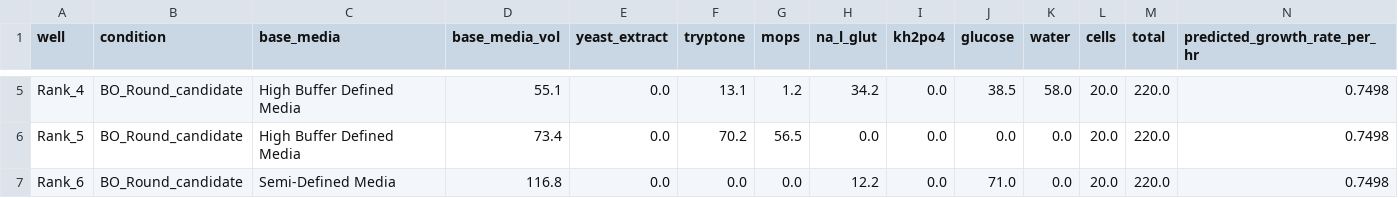
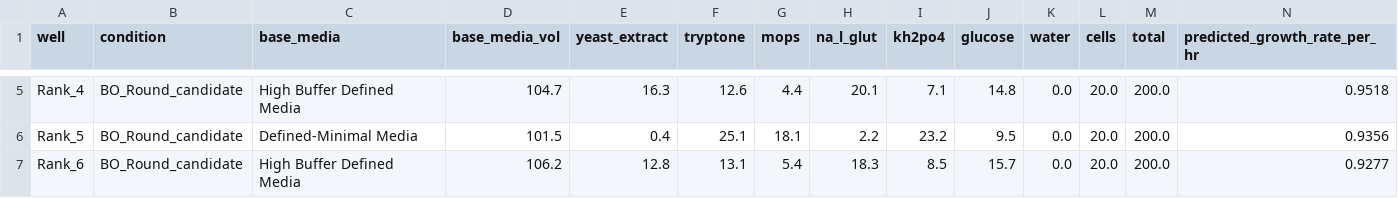
Before and after one commit to vr-beep/cell.ai, a CSV file: bo_outputs/next_round_plate_condition_map.csv, drawn as a sheet; only a part is shown, gaps mark what is left out; the diff covers the shown part only; the diff names each change by its address in the sheet, - before the commit and + after, or states it on an @@ line.

```diff
--- a/bo_outputs/next_round_plate_condition_map.csv
+++ b/bo_outputs/next_round_plate_condition_map.csv
-D5 (base_media_vol): 55.1
+D5 (base_media_vol): 104.7
-E5 (yeast_extract): 0.0
+E5 (yeast_extract): 16.3
-F5 (tryptone): 13.1
+F5 (tryptone): 12.6
-G5 (mops): 1.2
+G5 (mops): 4.4
-H5 (na_l_glut): 34.2
+H5 (na_l_glut): 20.1
-I5 (kh2po4): 0.0
+I5 (kh2po4): 7.1
-J5 (glucose): 38.5
+J5 (glucose): 14.8
-K5 (water): 58.0
+K5 (water): 0.0
-M5:M7 (total): 220.0
+M5:M7 (total): 200.0
-N5 (predicted_growth_rate_per_hr): 0.7498
+N5 (predicted_growth_rate_per_hr): 0.9518
-C6 (base_media): High Buffer Defined Media
+C6 (base_media): Defined-Minimal Media
-D6 (base_media_vol): 73.4
+D6 (base_media_vol): 101.5
-E6 (yeast_extract): 0.0
+E6 (yeast_extract): 0.4
-F6 (tryptone): 70.2
+F6 (tryptone): 25.1
-G6 (mops): 56.5
+G6 (mops): 18.1
-H6 (na_l_glut): 0.0
+H6 (na_l_glut): 2.2
-I6 (kh2po4): 0.0
+I6 (kh2po4): 23.2
-J6 (glucose): 0.0
+J6 (glucose): 9.5
-N6 (predicted_growth_rate_per_hr): 0.7498
+N6 (predicted_growth_rate_per_hr): 0.9356
-C7 (base_media): Semi-Defined Media
+C7 (base_media): High Buffer Defined Media
-D7 (base_media_vol): 116.8
+D7 (base_media_vol): 106.2
-E7 (yeast_extract): 0.0
+E7 (yeast_extract): 12.8
-F7 (tryptone): 0.0
+F7 (tryptone): 13.1
-G7 (mops): 0.0
+G7 (mops): 5.4
-H7 (na_l_glut): 12.2
+H7 (na_l_glut): 18.3
-I7 (kh2po4): 0.0
+I7 (kh2po4): 8.5
-J7 (glucose): 71.0
+J7 (glucose): 15.7
-N7 (predicted_growth_rate_per_hr): 0.7498
+N7 (predicted_growth_rate_per_hr): 0.9277
```
Also changed, not shown: 155 edited cells elsewhere in this file, 1 other file.
